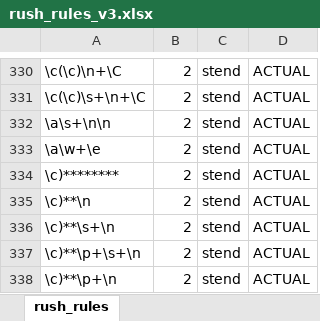
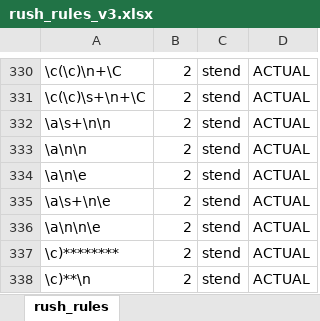
Before and after one commit to jianlins/RuSH, an Excel workbook: conf/rush_rules_v3.xlsx, sheet rush_rules, drawn as a sheet; only a part is shown, gaps mark what is left out; the shorter side is filled out with more unchanged rows; values as stored, in another font and other column widths than the file's, no borders; addresses are those after the commit; the diff names each change by its address in the sheet, - before the commit and + after, or states it on an @@ line.

```diff
--- a/conf/rush_rules_v3.xlsx (sheet rush_rules)
+++ b/conf/rush_rules_v3.xlsx (sheet rush_rules)
+row 333: \a\n\n | 2 | stend | ACTUAL
-A334: \a\w+\e
+A334: \a\n\e
+row 335: \a\s+\n\e | 2 | stend | ACTUAL
+row 336: \a\n\n\e | 2 | stend | ACTUAL
```
Also changed, not shown: formulas that keep their value, 19 other files.
